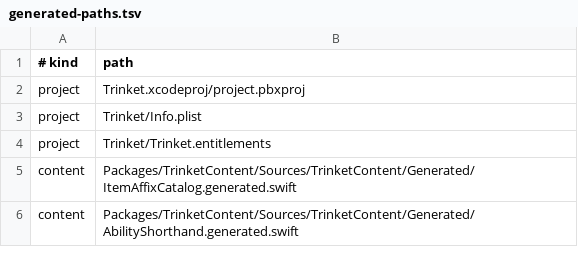
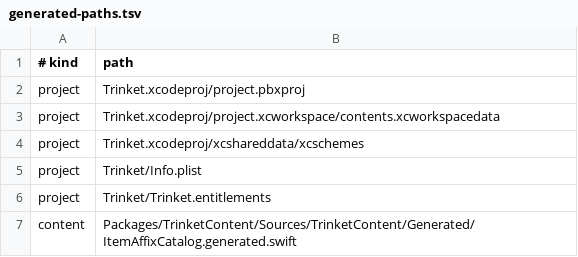
Before and after one commit to Talyen/Trinket, a TSV file: Scripts/config/generated-paths.tsv, drawn as a sheet; only a part is shown; the shorter side is filled out with more unchanged rows; the diff names each change by its address in the sheet, - before the commit and + after, or states it on an @@ line.

Commit message:
fix: harden build completion and generated project checks

```diff
--- a/Scripts/config/generated-paths.tsv
+++ b/Scripts/config/generated-paths.tsv
+row 3: project | Trinket.xcodeproj/project.xcworkspace/contents.xcworkspacedata
+row 4: project | Trinket.xcodeproj/xcshareddata/xcschemes
```
Also changed, not shown: 6 other files.
